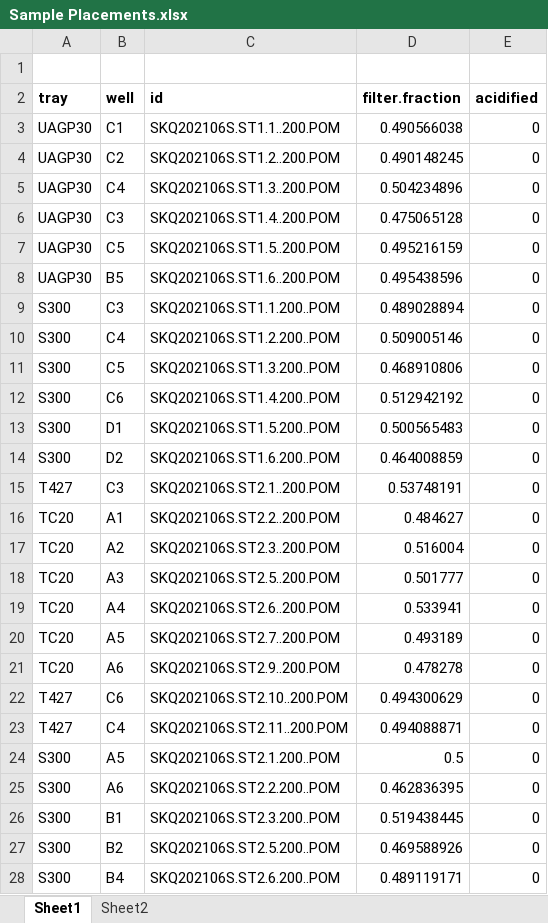
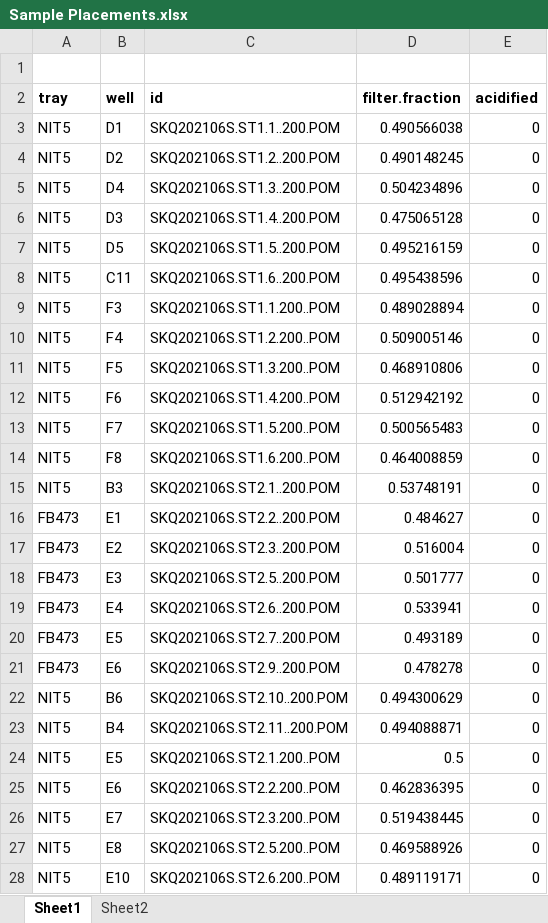
Before and after one commit to aydanmuftu/NGA-Data-Processing, an Excel workbook: Data/Sediment Trap/analyses/Sample Placements.xlsx, sheet Sheet1, drawn as a sheet; only a part is shown; values as stored, in another font and other column widths than the file's, no borders; the diff covers the shown part only; the diff names each change by its address in the sheet, - before the commit and + after, or states it on an @@ line.

```diff
--- a/Data/Sediment Trap/analyses/Sample Placements.xlsx (sheet Sheet1)
+++ b/Data/Sediment Trap/analyses/Sample Placements.xlsx (sheet Sheet1)
-A3:A8 (tray): UAGP30
+A3:A8 (tray): NIT5
-B3 (well): C1
+B3 (well): D1
-B4 (well): C2
+B4 (well): D2
-B5 (well): C4
+B5 (well): D4
-B6 (well): C3
+B6 (well): D3
-B7 (well): C5
+B7 (well): D5
-B8 (well): B5
+B8 (well): C11
-A9:A14 (tray): S300
+A9:A14 (tray): NIT5
-B9 (well): C3
+B9 (well): F3
-B10 (well): C4
+B10 (well): F4
-B11 (well): C5
+B11 (well): F5
-B12 (well): C6
+B12 (well): F6
-B13 (well): D1
+B13 (well): F7
-B14 (well): D2
+B14 (well): F8
-A15 (tray): T427
+A15 (tray): NIT5
-B15 (well): C3
+B15 (well): B3
-A16:A21 (tray): TC20
+A16:A21 (tray): FB473
-B16 (well): A1
+B16 (well): E1
-B17 (well): A2
+B17 (well): E2
-B18 (well): A3
+B18 (well): E3
-B19 (well): A4
+B19 (well): E4
-B20 (well): A5
+B20 (well): E5
-B21 (well): A6
+B21 (well): E6
-A22:A23 (tray): T427
+A22:A23 (tray): NIT5
-B22 (well): C6
+B22 (well): B6
-B23 (well): C4
+B23 (well): B4
-A24:A28 (tray): S300
+A24:A28 (tray): NIT5
-B24 (well): A5
+B24 (well): E5
-B25 (well): A6
+B25 (well): E6
-B26 (well): B1
+B26 (well): E7
-B27 (well): B2
+B27 (well): E8
-B28 (well): B4
+B28 (well): E10
```
Also changed, not shown: other rows of this sheet, 4 other files.
